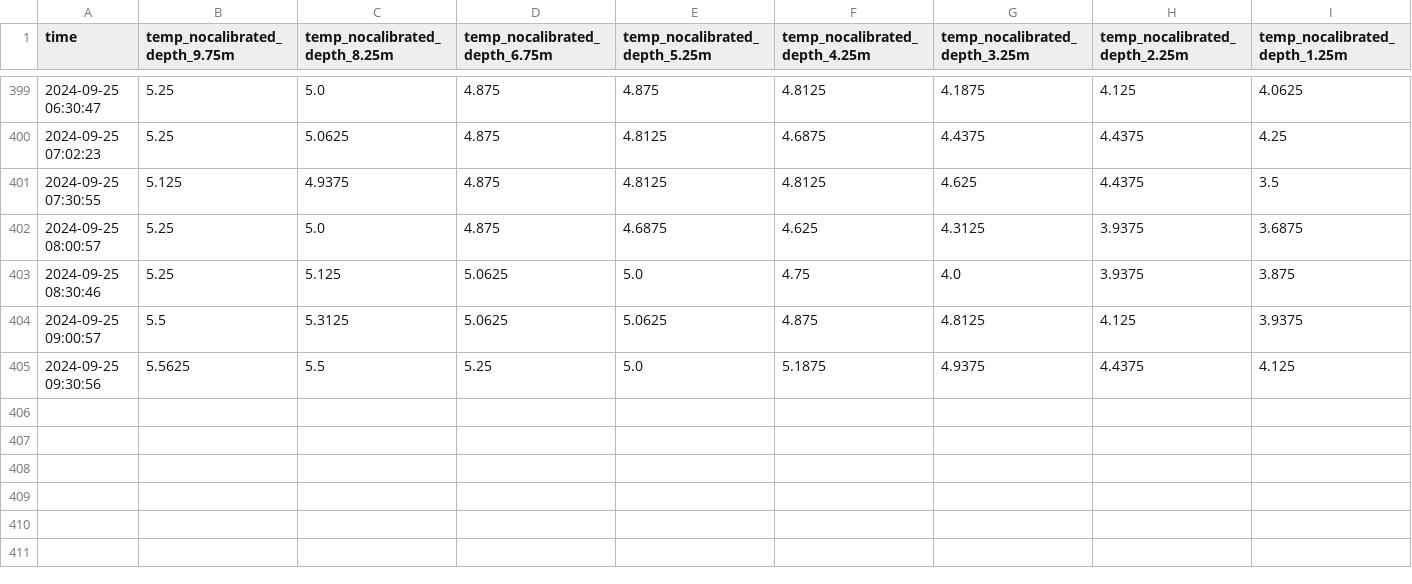
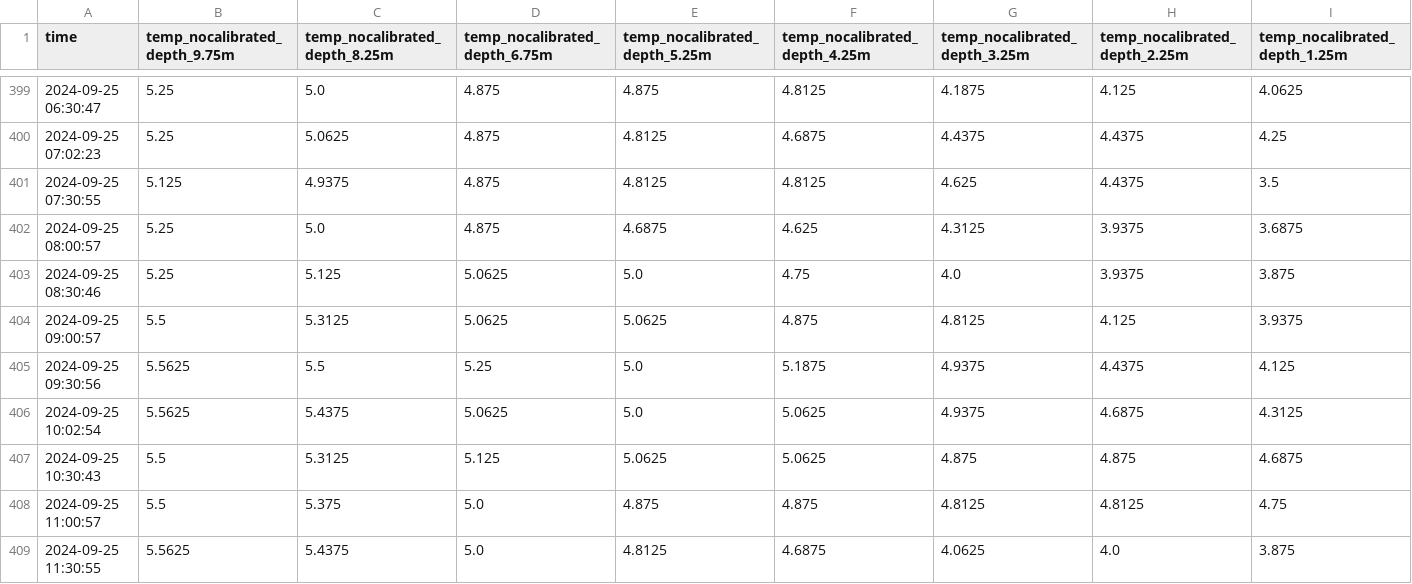
Before and after one commit to jerabaul29/2024_data_Isfjorden_02a, a CSV file: temp_data_Isfjorden-Mooring-02a.csv, drawn as a sheet; only a part is shown, gaps mark what is left out; rows hold the shown columns only; the diff names each change by its address in the sheet, - before the commit and + after, or states it on an @@ line.

Commit message:
Push data

```diff
--- a/temp_data_Isfjorden-Mooring-02a.csv
+++ b/temp_data_Isfjorden-Mooring-02a.csv
+row 406: 2024-09-25 10:02:54 | 5.5625 | 5.4375 | 5.0625 | 5.0 | 5.0625 | 4.9375 | 4.6875 | 4.3125
+row 407: 2024-09-25 10:30:43 | 5.5 | 5.3125 | 5.125 | 5.0625 | 5.0625 | 4.875 | 4.875 | 4.6875
+row 408: 2024-09-25 11:00:57 | 5.5 | 5.375 | 5.0 | 4.875 | 4.875 | 4.8125 | 4.8125 | 4.75
+row 409: 2024-09-25 11:30:55 | 5.5625 | 5.4375 | 5.0 | 4.8125 | 4.6875 | 4.0625 | 4.0 | 3.875
```
